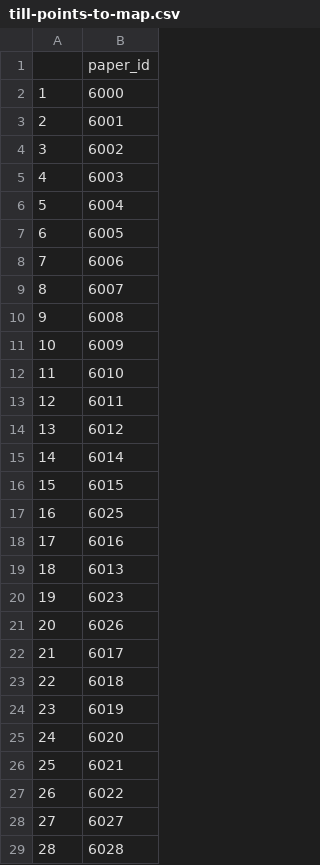
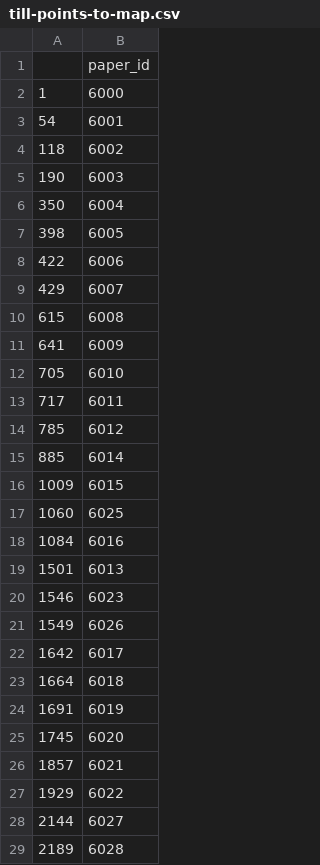
Before and after one commit to swood-ecology/AgEvidence, a CSV file: AgEvidence_Kenya/spatial-data/till-points-to-map.csv, drawn as a sheet.

```diff
--- a/AgEvidence_Kenya/spatial-data/till-points-to-map.csv
+++ b/AgEvidence_Kenya/spatial-data/till-points-to-map.csv
@@ -2,28 +2,28 @@
 "1",6000
-"2",6001
-"3",6002
-"4",6003
-"5",6004
-"6",6005
-"7",6006
-"8",6007
-"9",6008
-"10",6009
-"11",6010
-"12",6011
-"13",6012
-"14",6014
-"15",6015
-"16",6025
-"17",6016
-"18",6013
-"19",6023
-"20",6026
-"21",6017
-"22",6018
-"23",6019
-"24",6020
-"25",6021
-"26",6022
-"27",6027
-"28",6028
+"54",6001
+"118",6002
+"190",6003
+"350",6004
+"398",6005
+"422",6006
+"429",6007
+"615",6008
+"641",6009
+"705",6010
+"717",6011
+"785",6012
+"885",6014
+"1009",6015
+"1060",6025
+"1084",6016
+"1501",6013
+"1546",6023
+"1549",6026
+"1642",6017
+"1664",6018
+"1691",6019
+"1745",6020
+"1857",6021
+"1929",6022
+"2144",6027
+"2189",6028
```
Also changed, not shown: AgEvidence_Kenya/spatial-data/cc-points-to-map.csv, AgEvidence_Kenya/spatial-data/nm-points-to-map.csv.
